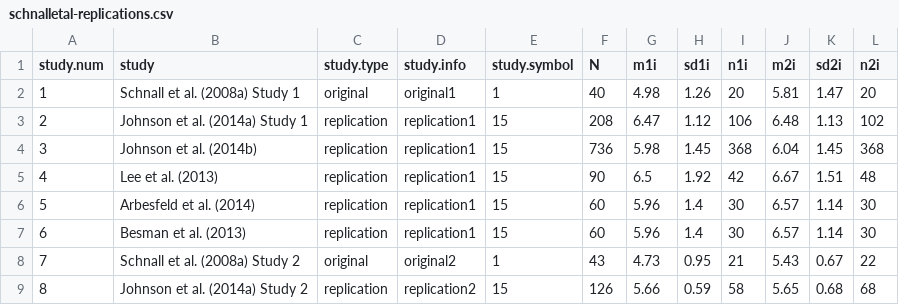
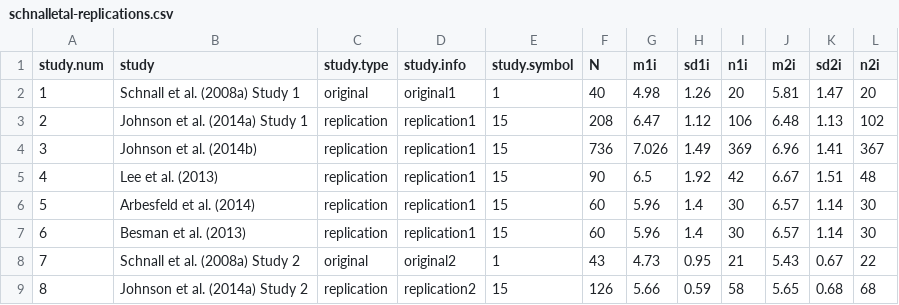
Before and after one commit to eplebel/science-commons, a CSV file: curated/schnalletal2008a/schnalletal-replications.csv, drawn as a sheet.

Commit message:
schnalletal 2008a article
including new pre-registered logos

```diff
--- a/curated/schnalletal2008a/schnalletal-replications.csv
+++ b/curated/schnalletal2008a/schnalletal-replications.csv
@@ -3,3 +3,3 @@ study.num,study,study.type,study.info,study.symbol,N,m1i,sd1i,n1i,m2i,sd2i,n2i
 2,Johnson et al. (2014a) Study 1,replication,replication1,15,208,6.47,1.12,106,6.48,1.13,102
-3,Johnson et al. (2014b),replication,replication1,15,736,5.98,1.45,368,6.04,1.45,368
+3,Johnson et al. (2014b),replication,replication1,15,736,7.026,1.49,369,6.96,1.41,367
 4,Lee et al. (2013),replication,replication1,15,90,6.5,1.92,42,6.67,1.51,48
```
Also changed, not shown: 22 other files.
